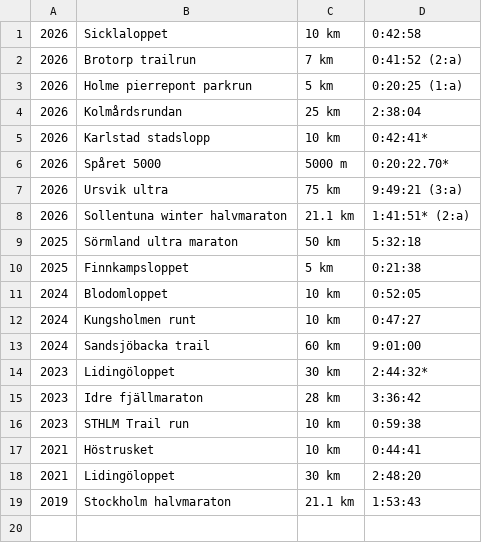
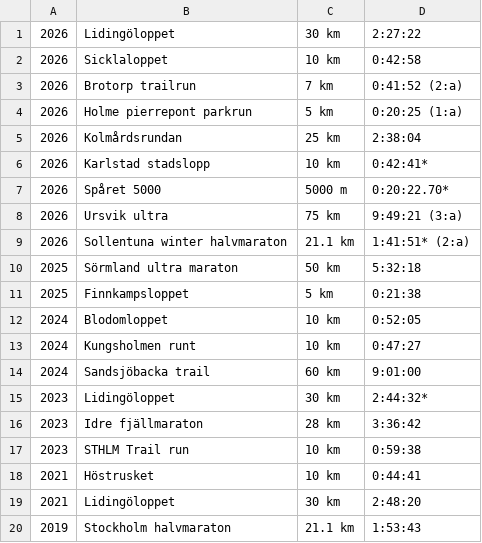
Before and after one commit to xlsrln/lopp, a CSV file: natalie_resultat.csv, drawn as a sheet; the diff names each change by its address in the sheet, - before the commit and + after, or states it on an @@ line.

Commit message:
Update natalie_resultat.csv

```diff
--- a/natalie_resultat.csv
+++ b/natalie_resultat.csv
+row 1: 2026 | Lidingöloppet | 30 km | 2:27:22
```
